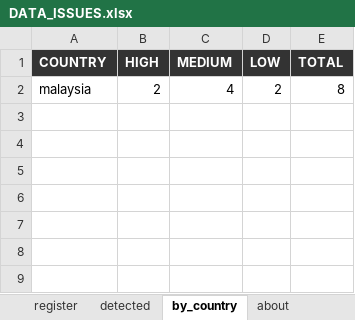
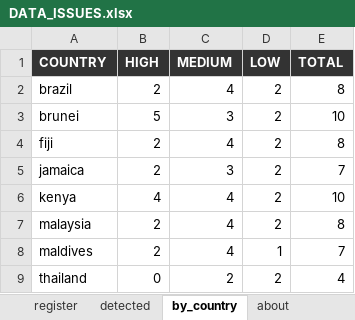
Before and after one commit to SebPasha/PVII_AI_Unveils_Tomorrow_Dashboard, an Excel workbook: DATA_ISSUES.xlsx, sheet by_country, drawn as a sheet; values as stored, in another font and other column widths than the file's, no borders; the diff names each change by its address in the sheet, - before the commit and + after, or states it on an @@ line.

```diff
--- a/DATA_ISSUES.xlsx (sheet by_country)
+++ b/DATA_ISSUES.xlsx (sheet by_country)
+row 2: brazil | 2 | 4 | 2 | 8
+row 3: brunei | 5 | 3 | 2 | 10
+row 4: fiji | 2 | 4 | 2 | 8
+row 5: jamaica | 2 | 3 | 2 | 7
+row 6: kenya | 4 | 4 | 2 | 10
+row 8: maldives | 2 | 4 | 1 | 7
+row 9: thailand | 0 | 2 | 2 | 4
```
Also changed, not shown: sheet detected, sheet register, sheet about.
